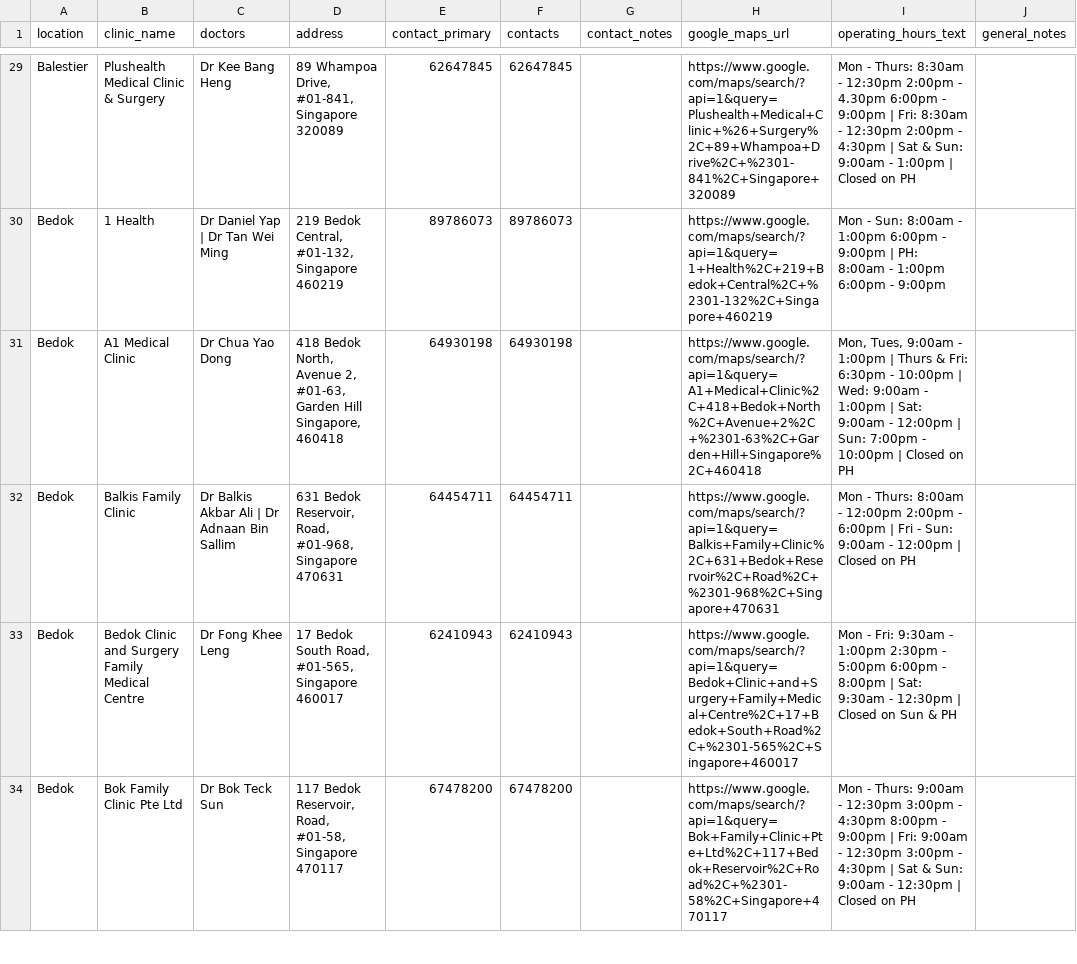
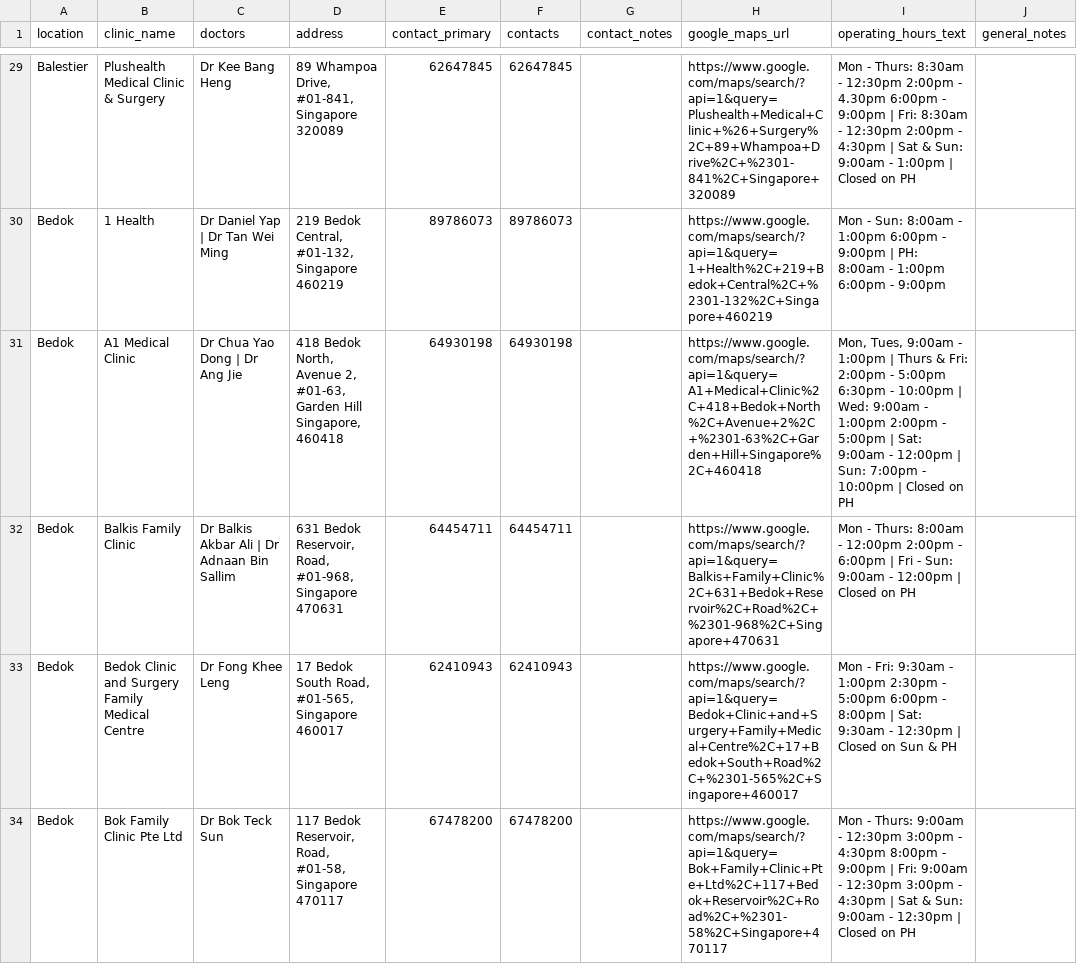
Before and after one commit to benczb/paedsengage-clinic-finder, a CSV file: data/clinics.csv, drawn as a sheet; only a part is shown, gaps mark what is left out; the diff covers the shown part only.

```diff
--- a/data/clinics.csv
+++ b/data/clinics.csv
@@ -30,3 +30,3 @@ Balestier,Plushealth Medical Clinic & Surgery,Dr Kee Bang Heng,"89 Whampoa Drive
 Bedok,1 Health,Dr Daniel Yap | Dr Tan Wei Ming,"219 Bedok Central, #01-132, Singapore 460219",89786073,89786073,,https://www.google.com/maps/search/?api=1&query=1+Health%2C+219+Bedok+Central%2C+%2301-132%2C+Singapore+460219,Mon - Sun: 8:00am - 1:00pm 6:00pm - 9:00pm | PH: 8:00am - 1:00pm 6:00pm - 9:00pm,
-Bedok,A1 Medical Clinic,Dr Chua Yao Dong,"418 Bedok North, Avenue 2, #01-63, Garden Hill Singapore, 460418",64930198,64930198,,https://www.google.com/maps/search/?api=1&query=A1+Medical+Clinic%2C+418+Bedok+North%2C+Avenue+2%2C+%2301-63%2C+Garden+Hill+Singapore%2C+460418,"Mon, Tues, 9:00am - 1:00pm | Thurs & Fri: 6:30pm - 10:00pm | Wed: 9:00am - 1:00pm | Sat: 9:00am - 12:00pm | Sun: 7:00pm - 10:00pm | Closed on PH",
+Bedok,A1 Medical Clinic,Dr Chua Yao Dong | Dr Ang Jie,"418 Bedok North, Avenue 2, #01-63, Garden Hill Singapore, 460418",64930198,64930198,,https://www.google.com/maps/search/?api=1&query=A1+Medical+Clinic%2C+418+Bedok+North%2C+Avenue+2%2C+%2301-63%2C+Garden+Hill+Singapore%2C+460418,"Mon, Tues, 9:00am - 1:00pm | Thurs & Fri: 2:00pm - 5:00pm 6:30pm - 10:00pm | Wed: 9:00am - 1:00pm 2:00pm - 5:00pm | Sat: 9:00am - 12:00pm | Sun: 7:00pm - 10:00pm | Closed on PH",
 Bedok,Balkis Family Clinic,Dr Balkis Akbar Ali | Dr Adnaan Bin Sallim,"631 Bedok Reservoir, Road, #01-968, Singapore 470631",64454711,64454711,,https://www.google.com/maps/search/?api=1&query=Balkis+Family+Clinic%2C+631+Bedok+Reservoir%2C+Road%2C+%2301-968%2C+Singapore+470631,Mon - Thurs: 8:00am - 12:00pm 2:00pm - 6:00pm | Fri - Sun: 9:00am - 12:00pm | Closed on PH,
```
Also changed, not shown: 10 added rows, 3 removed rows and 44 edited cells elsewhere in this file, data/clinic_hours.csv, data/clinic_hours_blocks.csv, 7 other files.
